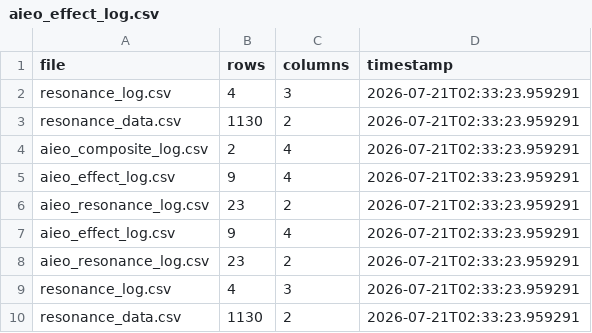
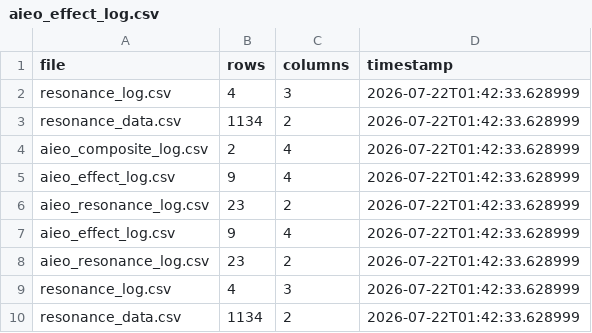
Before and after one commit to KG-NINJA/KGchallengedskill, a CSV file: aieo_effect_log.csv, drawn as a sheet.

```diff
--- a/aieo_effect_log.csv
+++ b/aieo_effect_log.csv
@@ -1,10 +1,10 @@
 file,rows,columns,timestamp
-resonance_log.csv,4,3,2026-07-21T02:33:23.959291
-resonance_data.csv,1130,2,2026-07-21T02:33:23.959291
-aieo_composite_log.csv,2,4,2026-07-21T02:33:23.959291
-aieo_effect_log.csv,9,4,2026-07-21T02:33:23.959291
-aieo_resonance_log.csv,23,2,2026-07-21T02:33:23.959291
-aieo_effect_log.csv,9,4,2026-07-21T02:33:23.959291
-aieo_resonance_log.csv,23,2,2026-07-21T02:33:23.959291
-resonance_log.csv,4,3,2026-07-21T02:33:23.959291
-resonance_data.csv,1130,2,2026-07-21T02:33:23.959291
+resonance_log.csv,4,3,2026-07-22T01:42:33.628999
+resonance_data.csv,1134,2,2026-07-22T01:42:33.628999
+aieo_composite_log.csv,2,4,2026-07-22T01:42:33.628999
+aieo_effect_log.csv,9,4,2026-07-22T01:42:33.628999
+aieo_resonance_log.csv,23,2,2026-07-22T01:42:33.628999
+aieo_effect_log.csv,9,4,2026-07-22T01:42:33.628999
+aieo_resonance_log.csv,23,2,2026-07-22T01:42:33.628999
+resonance_log.csv,4,3,2026-07-22T01:42:33.628999
+resonance_data.csv,1134,2,2026-07-22T01:42:33.628999
```
Also changed, not shown: 1 other file.
